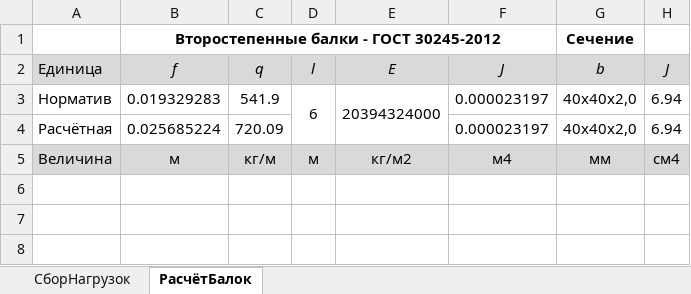
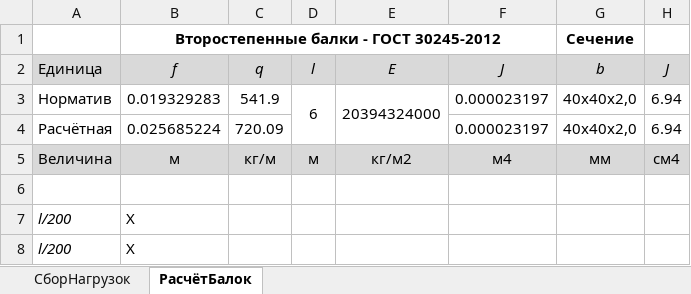
Before and after one commit to WestPrime/ProjectPractice2024, an Excel workbook: 21.06 Компоновочная схема2.xlsx, sheet РасчётБалок, drawn as a sheet; values as stored, in another font and other column widths than the file's, no borders; the diff names each change by its address in the sheet, - before the commit and + after, or states it on an @@ line.

Commit message:
Update 21.06 Компоновочная схема2.xlsx

```diff
--- a/21.06 Компоновочная схема2.xlsx (sheet РасчётБалок)
+++ b/21.06 Компоновочная схема2.xlsx (sheet РасчётБалок)
+row 6: (empty)
+row 7: l/200 | X
+row 8: l/200 | X
```
